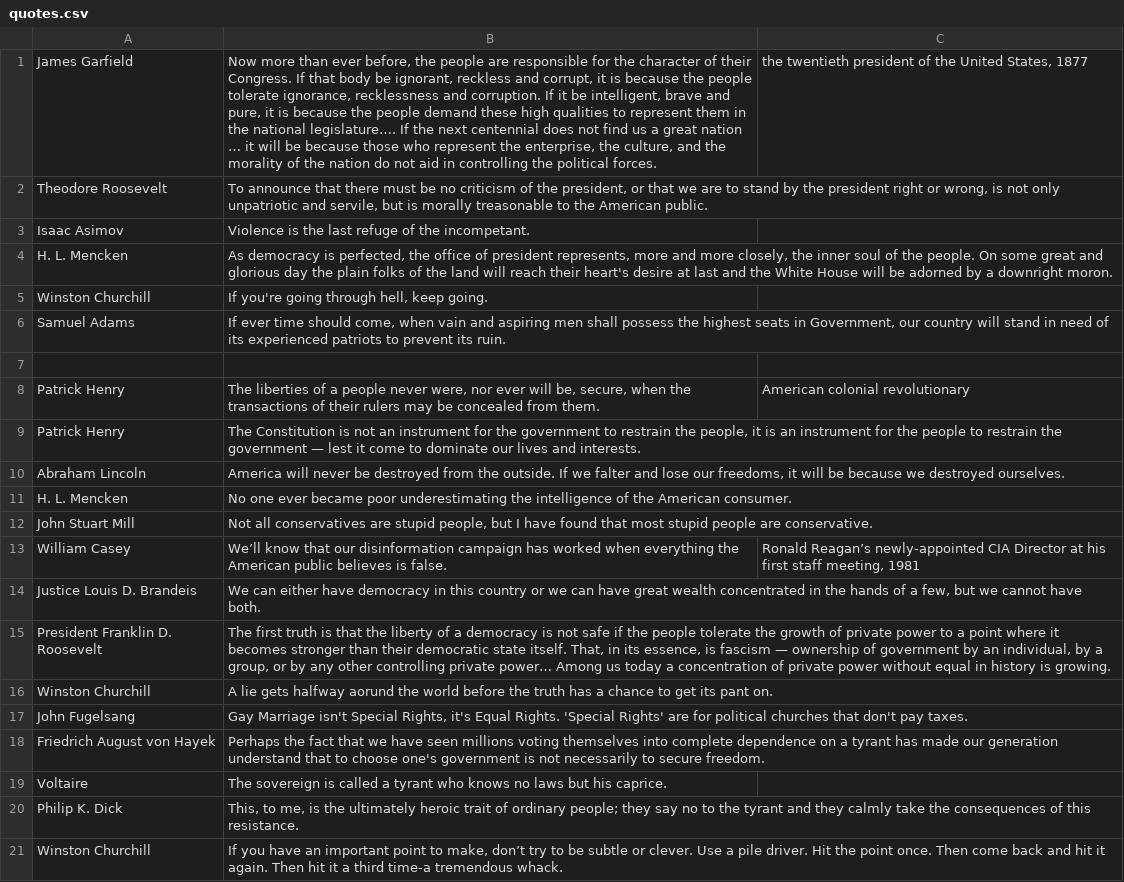
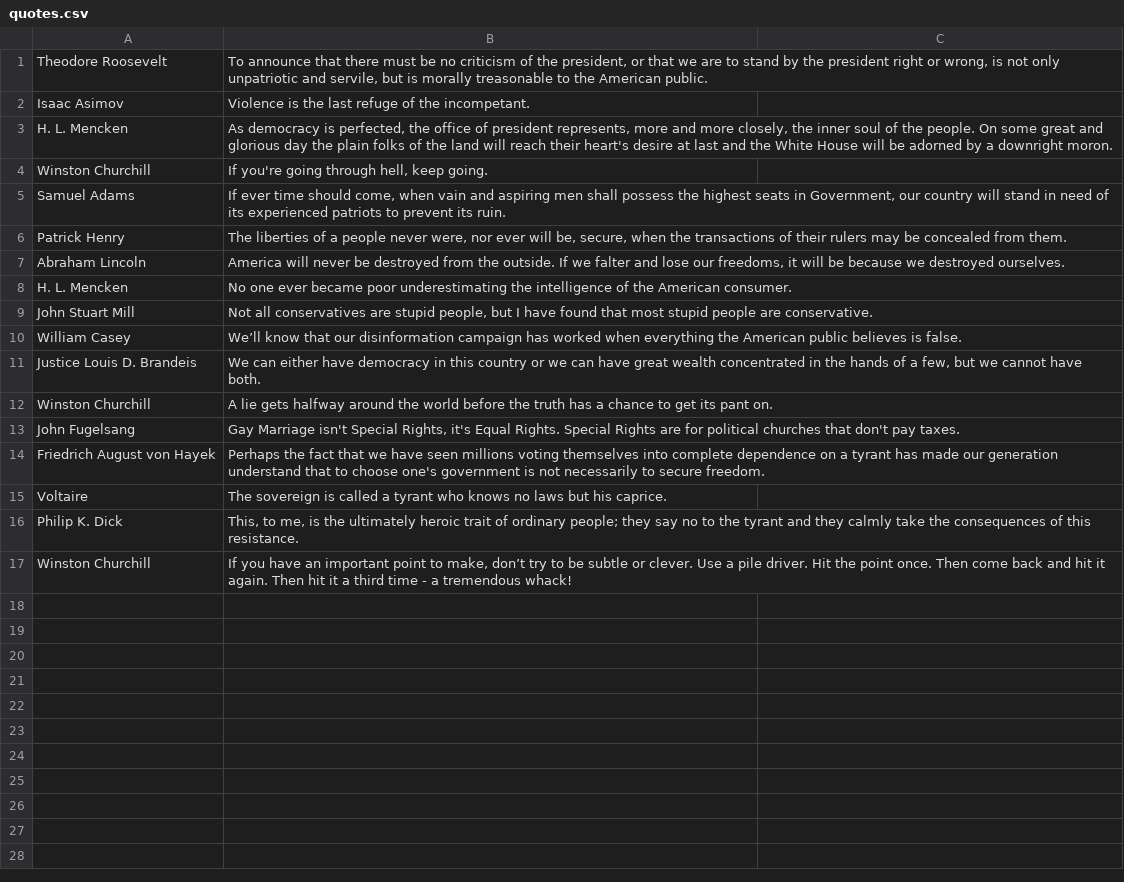
Before and after one commit to qedpro10/a1, a CSV file: includes/quotes.csv, drawn as a sheet; removed rows and columns are numbered as before the commit, all else as after; the diff names each change by its address in the sheet, - before the commit and + after, or states it on an @@ line.

Commit message:
clean up of css - still not quite right

```diff
--- a/includes/quotes.csv
+++ b/includes/quotes.csv
-row 1: James Garfield | Now more than ever before, the people are responsible for the character of their Congress. If that body be ignorant, reckless and corrupt, it is because the people tolerate ignorance, recklessness and corruption. If it be intelligent, brave and pure, it is because the people demand these high qualities to represent them in the national legislature…. If the next centennial does not find us a great nation … it will be because those who represent the enterprise, the culture, and the morality of the nation do not aid in controlling the political forces. | the twentieth president of the United States, 1877
-row 7: (empty)
-C6: American colonial revolutionary
+C6: (empty)
-row 9: Patrick Henry | The Constitution is not an instrument for the government to restrain the people, it is an instrument for the people to restrain the government — lest it come to dominate our lives and interests.
-C10: Ronald Reagan’s newly-appointed CIA Director at his first staff meeting, 1981
+C10: (empty)
-row 15: President Franklin D. Roosevelt | The first truth is that the liberty of a democracy is not safe if the people tolerate the growth of private power to a point where it becomes stronger than their democratic state itself. That, in its essence, is fascism — ownership of government by an individual, by a group, or by any other controlling private power… Among us today a concentration of private power without equal in history is growing.
-B12: …gets halfway aorund the world…
+B12: …gets halfway around the world…
-B13: …Equal Rights. 'Special Rights' are for…
+B13: …Equal Rights. Special Rights are for…
-B17: …a third time-a tremendous whack.
+B17: …a third time - a tremendous whack!
```
Also changed, not shown: 2 other files.
